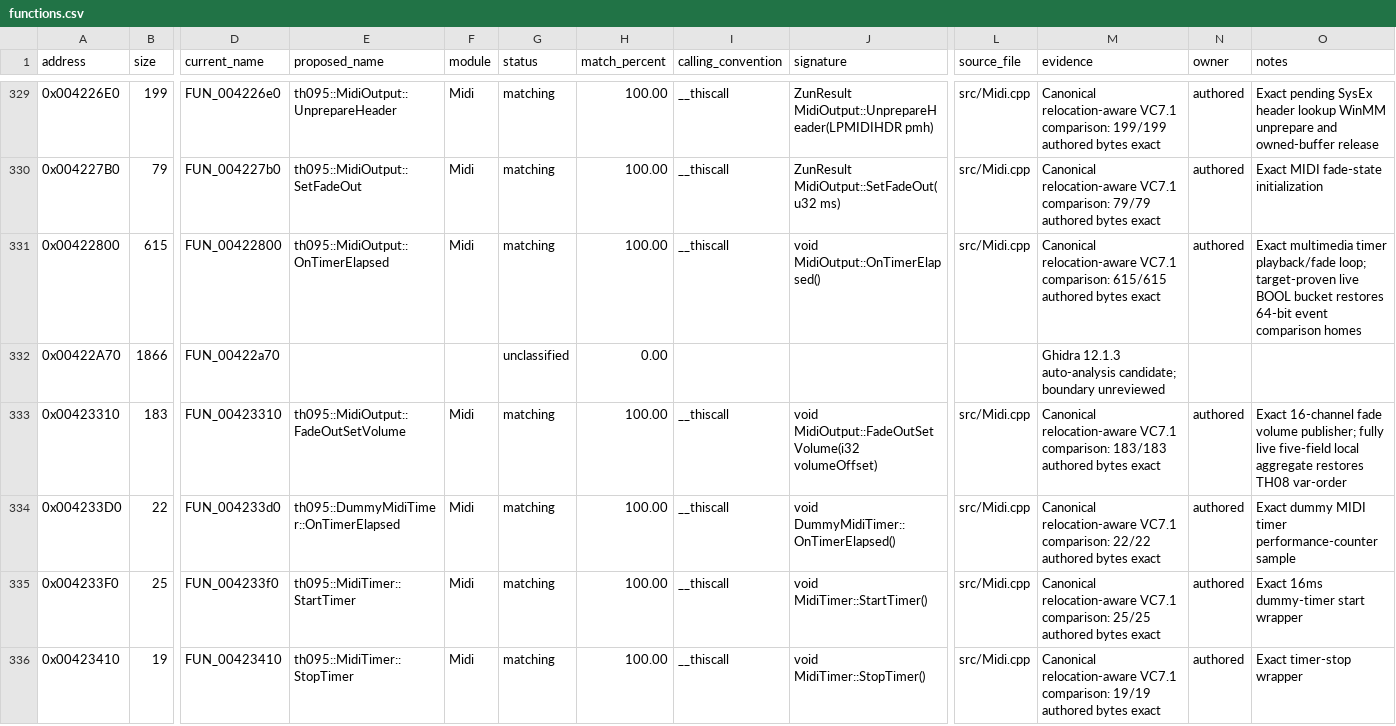
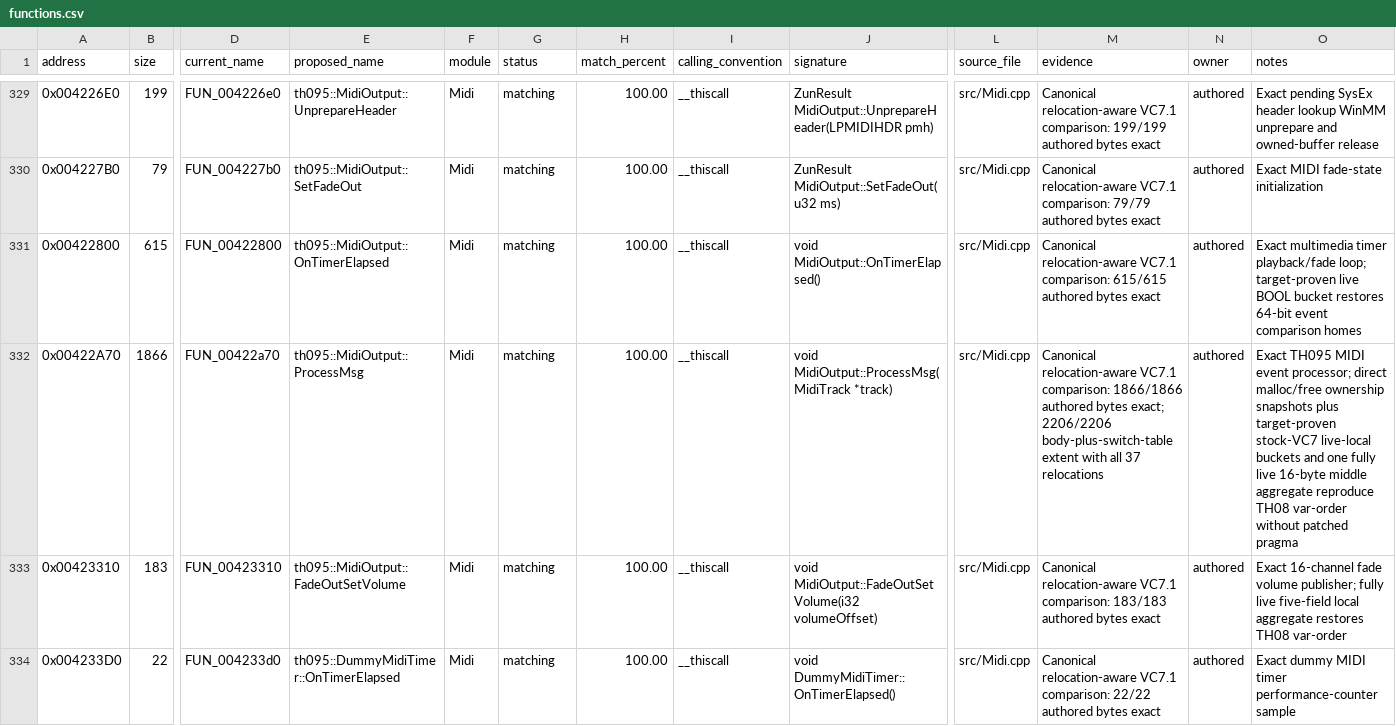
Before and after one commit to N0zoM1z0/th095, a CSV file: config/functions.csv, drawn as a sheet; only a part is shown, gaps mark what is left out; the shorter side is filled out with more unchanged rows; the diff names each change by its address in the sheet, - before the commit and + after, or states it on an @@ line.

Commit message:
gpt-web: close Midi ProcessMsg exact

```diff
--- a/config/functions.csv
+++ b/config/functions.csv
-E332 (proposed_name): (empty)
+E332 (proposed_name): th095::MidiOutput::ProcessMsg
-F332 (module): (empty)
+F332 (module): Midi
-G332 (status): unclassified
+G332 (status): matching
-H332 (match_percent): 0.00
+H332 (match_percent): 100.00
-I332 (calling_convention): (empty)
+I332 (calling_convention): __thiscall
-J332 (signature): (empty)
+J332 (signature): void MidiOutput::ProcessMsg(MidiTrack *track)
-L332 (source_file): (empty)
+L332 (source_file): src/Midi.cpp
-M332 (evidence): Ghidra 12.1.3 auto-analysis candidate; boundary unreviewed
+M332 (evidence): Canonical relocation-aware VC7.1 comparison: 1866/1866 authored bytes exact; 2206/2206 body-plus-switch-table extent with all 37 relocations
-N332 (owner): (empty)
+N332 (owner): authored
-O332 (notes): (empty)
+O332 (notes): Exact TH095 MIDI event processor; direct malloc/free ownership snapshots plus target-proven stock-VC7 live-local buckets and one fully live 16-byte middle aggregate reproduce TH08 var-order without patched pragma
```
Also changed, not shown: config/function-origins.csv, config/implemented.csv, 9 other files.
